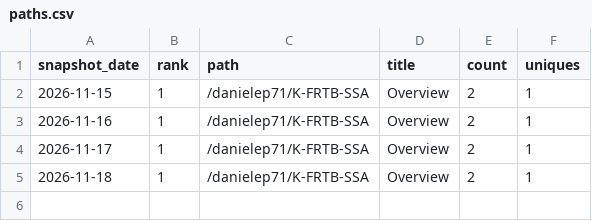
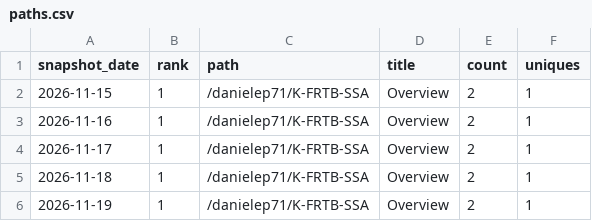
Before and after one commit to danielep71/K-FRTB-SSA, a CSV file: data/paths.csv, drawn as a sheet.

```diff
--- a/data/paths.csv
+++ b/data/paths.csv
@@ -5 +5,2 @@ snapshot_date,rank,path,title,count,uniques
 2026-11-18,1,/danielep71/K-FRTB-SSA,Overview,2,1
+2026-11-19,1,/danielep71/K-FRTB-SSA,Overview,2,1
```
Also changed, not shown: data/daily.csv, data/snapshots.csv, 2 other files.
